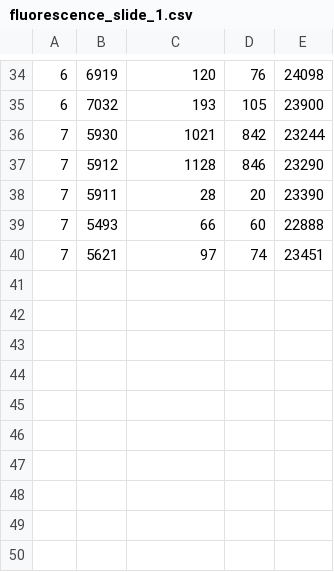
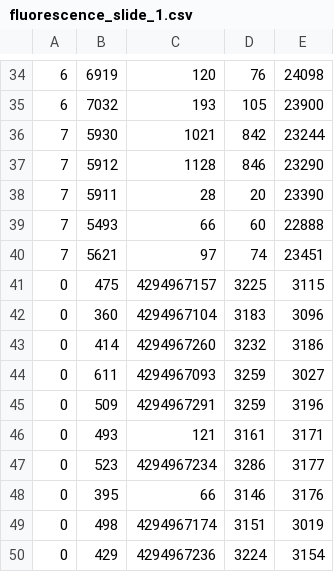
Before and after one commit to 0xDBFB7/covidinator, a CSV file: firmware/eppenwolf/runs/phage_experiment_6/fluorescence_slide_1.csv, drawn as a sheet; only a part is shown, gaps mark what is left out.

```diff
--- a/firmware/eppenwolf/runs/phage_experiment_6/fluorescence_slide_1.csv
+++ b/firmware/eppenwolf/runs/phage_experiment_6/fluorescence_slide_1.csv
@@ -40 +40,11 @@
 7,5621,97,74,23451
+0,475,4294967157,3225,3115
+0,360,4294967104,3183,3096
+0,414,4294967260,3232,3186
+0,611,4294967093,3259,3027
+0,509,4294967291,3259,3196
+0,493,121,3161,3171
+0,523,4294967234,3286,3177
+0,395,66,3146,3176
+0,498,4294967174,3151,3019
+0,429,4294967236,3224,3154
```
Also changed, not shown: 8 other files.
